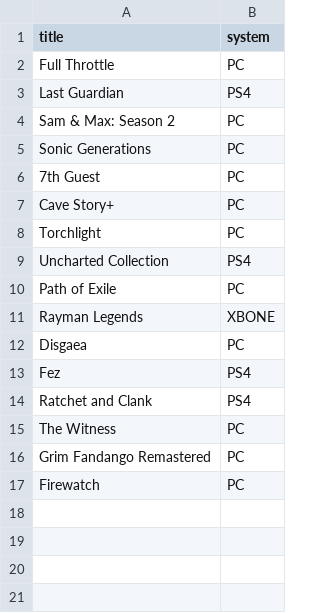
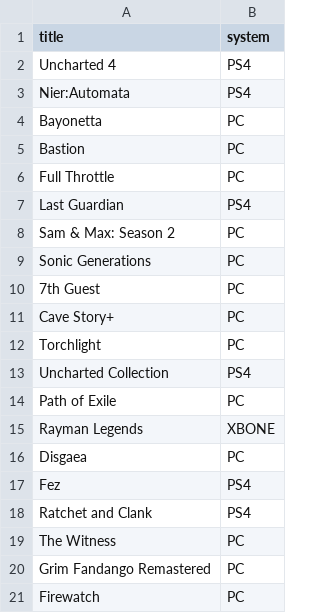
Before and after one commit to gablaxian/gablaxian_jekyll, a CSV file: source/_data/completed.csv, drawn as a sheet.

```diff
--- a/source/_data/completed.csv
+++ b/source/_data/completed.csv
@@ -1,2 +1,6 @@
 title,system
+Uncharted 4,PS4
+Nier:Automata,PS4
+Bayonetta,PC
+Bastion,PC
 Full Throttle,PC
```
Also changed, not shown: 1 other file.
